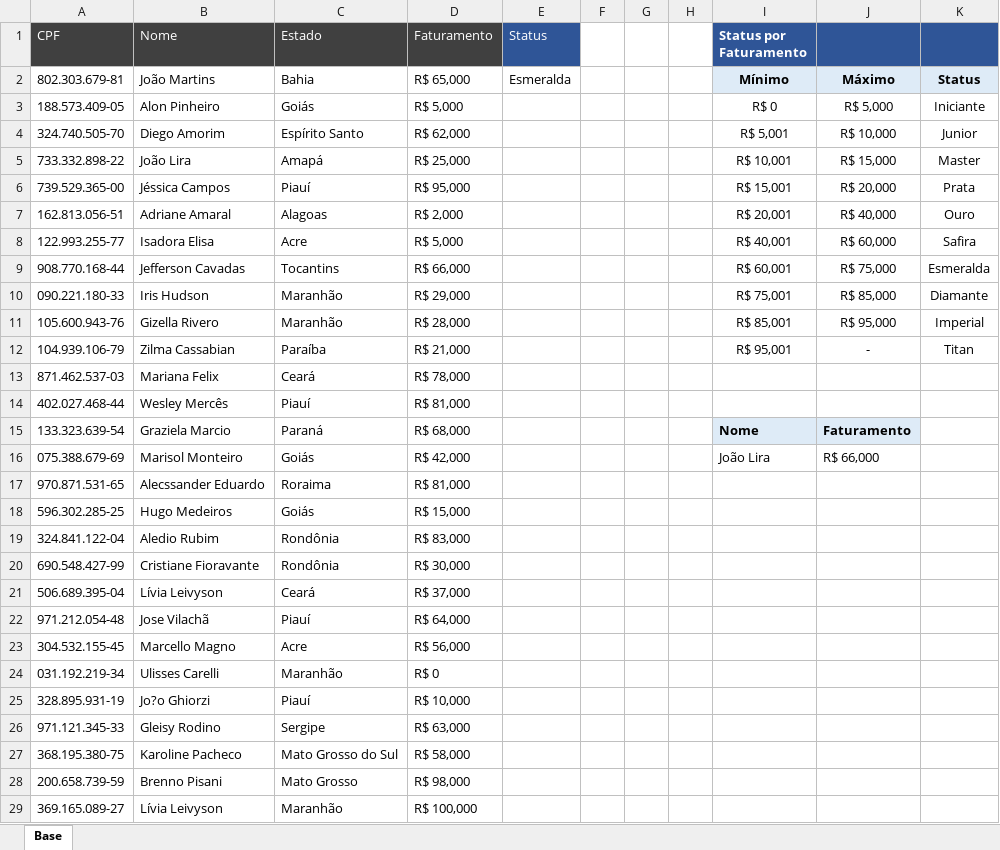
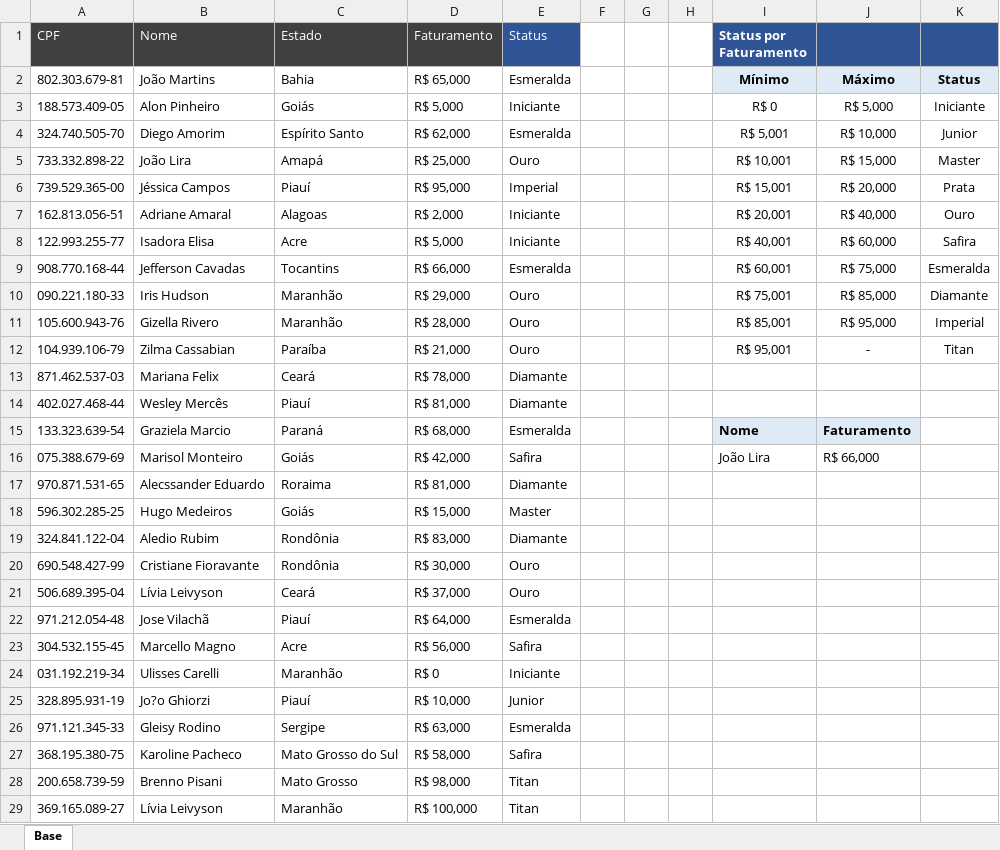
Before and after one commit to filipeAugusto99/Excel, an Excel workbook: 5-FuncoesMercadoTrabalho/38. Função PROCV - Valores Aproximados - 2 - Material(1).xlsx, sheet Base, drawn as a sheet; only a part is shown; values as stored, in another font and other column widths than the file's, no borders; charts and pictures not drawn; the diff covers the shown part only; the diff names each change by its address in the sheet, - before the commit and + after, or states it on an @@ line.

```diff
--- a/5-FuncoesMercadoTrabalho/38. Função PROCV - Valores Aproximados - 2 - Material(1).xlsx (sheet Base)
+++ b/5-FuncoesMercadoTrabalho/38. Função PROCV - Valores Aproximados - 2 - Material(1).xlsx (sheet Base)
-E3 (Status): (empty)
+E3 (Status): Iniciante
-E4 (Status): (empty)
+E4 (Status): Esmeralda
-E5 (Status): (empty)
+E5 (Status): Ouro
-E6 (Status): (empty)
+E6 (Status): Imperial
-E7:E8 (Status): (empty)
+E7:E8 (Status): Iniciante
-E9 (Status): (empty)
+E9 (Status): Esmeralda
-E10:E12 (Status): (empty)
+E10:E12 (Status): Ouro
-E13:E14 (Status): (empty)
+E13:E14 (Status): Diamante
-E15 (Status): (empty)
+E15 (Status): Esmeralda
-E16 (Status): (empty)
+E16 (Status): Safira
-E17 (Status): (empty)
+E17 (Status): Diamante
-E18 (Status): (empty)
+E18 (Status): Master
-E19 (Status): (empty)
+E19 (Status): Diamante
-E20:E21 (Status): (empty)
+E20:E21 (Status): Ouro
-E22 (Status): (empty)
+E22 (Status): Esmeralda
-E23 (Status): (empty)
+E23 (Status): Safira
-E24 (Status): (empty)
+E24 (Status): Iniciante
-E25 (Status): (empty)
+E25 (Status): Junior
-E26 (Status): (empty)
+E26 (Status): Esmeralda
-E27 (Status): (empty)
+E27 (Status): Safira
-E28:E29 (Status): (empty)
+E28:E29 (Status): Titan
```
Also changed, not shown: 1971 edited cells elsewhere in this sheet, 5-FuncoesMercadoTrabalho/39. Função PROCV - Chave Composta - Material(1).xlsx, 1 other file.
